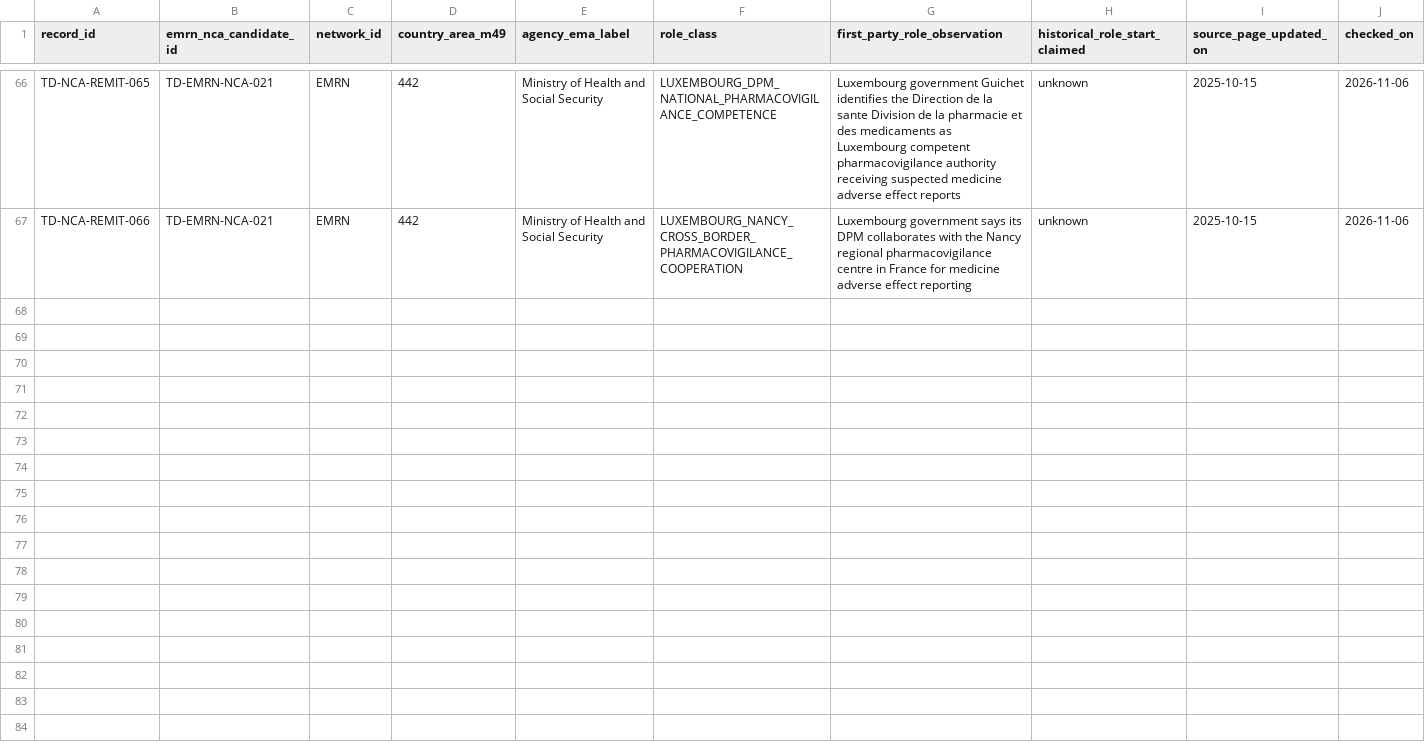
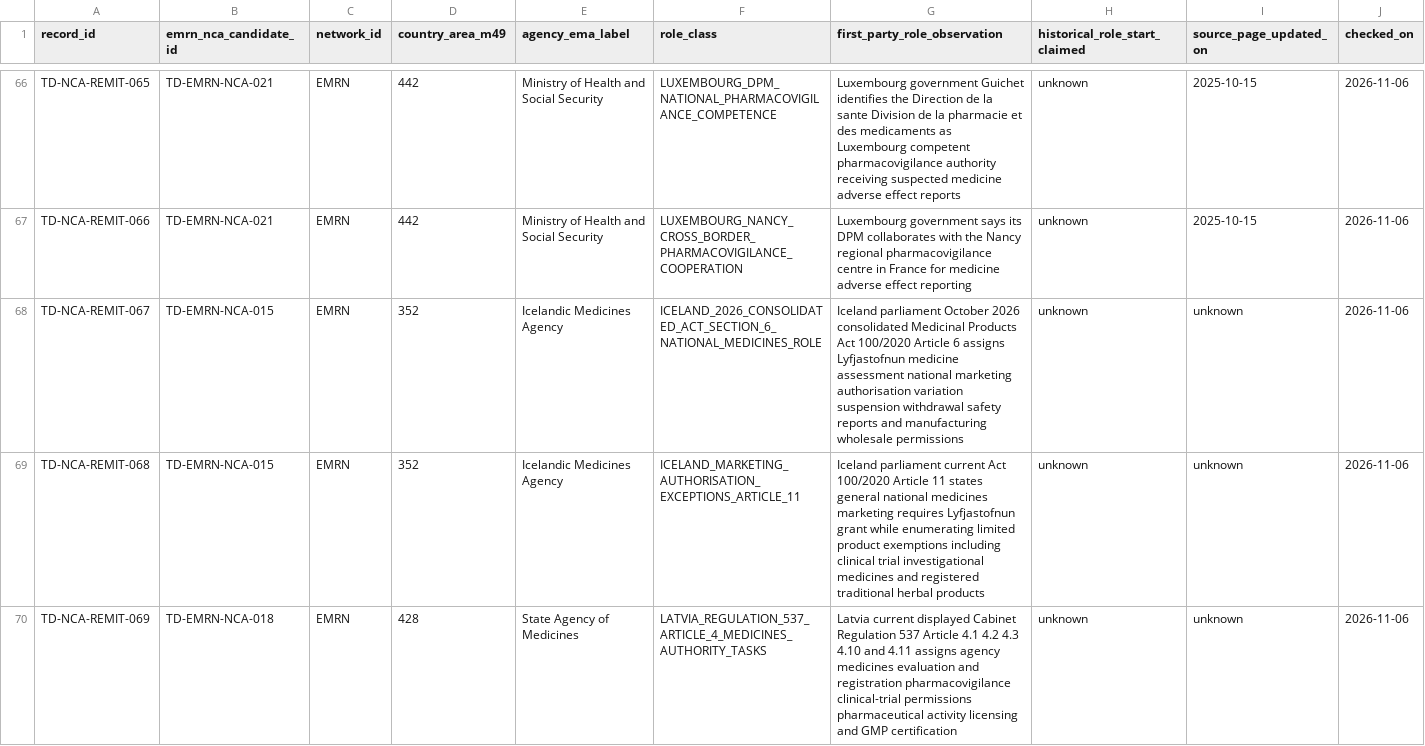
Before and after one commit to PortalHunter/Ethnicy-Based-Optimal-Weight, a CSV file: docs/atlas/handoffs/team-d/data/emrn_nca_national_remit_evidence_2026.csv, drawn as a sheet; only a part is shown, gaps mark what is left out; rows hold the shown columns only; the diff covers the shown part only; the diff names each change by its address in the sheet, - before the commit and + after, or states it on an @@ line.

Commit message:
research(team-d): verify Iceland Latvia Sweden source-scoped regulator remits (batch 39)

```diff
--- a/docs/atlas/handoffs/team-d/data/emrn_nca_national_remit_evidence_2026.csv
+++ b/docs/atlas/handoffs/team-d/data/emrn_nca_national_remit_evidence_2026.csv
+row 68: TD-NCA-REMIT-067 | TD-EMRN-NCA-015 | EMRN | 352 | Icelandic Medicines Agency | ICELAND_2026_CONSOLIDATED_ACT_SECTION_6_NATIONAL_MEDICINES_ROLE | Iceland parliament October 2026 consolidated Medicinal Products Act 100/2020 Article 6 assigns Lyfjastofnun medicine assessment national marketing authorisation variation suspension withdrawal safety reports and manufacturing wholesale permissions | unknown | unknown | 2026-11-06
+row 69: TD-NCA-REMIT-068 | TD-EMRN-NCA-015 | EMRN | 352 | Icelandic Medicines Agency | ICELAND_MARKETING_AUTHORISATION_EXCEPTIONS_ARTICLE_11 | Iceland parliament current Act 100/2020 Article 11 states general national medicines marketing requires Lyfjastofnun grant while enumerating limited product exemptions including clinical trial investigational medicines and registered traditional herbal products | unknown | unknown | 2026-11-06
+row 70: TD-NCA-REMIT-069 | TD-EMRN-NCA-018 | EMRN | 428 | State Agency of Medicines | LATVIA_REGULATION_537_ARTICLE_4_MEDICINES_AUTHORITY_TASKS | Latvia current displayed Cabinet Regulation 537 Article 4.1 4.2 4.3 4.10 and 4.11 assigns agency medicines evaluation and registration pharmacovigilance clinical-trial permissions pharmaceutical activity licensing and GMP certification | unknown | unknown | 2026-11-06
```
Also changed, not shown: 2 added rows elsewhere in this file, docs/atlas/handoffs/team-d/PROVENANCE.csv, 1 other file.
